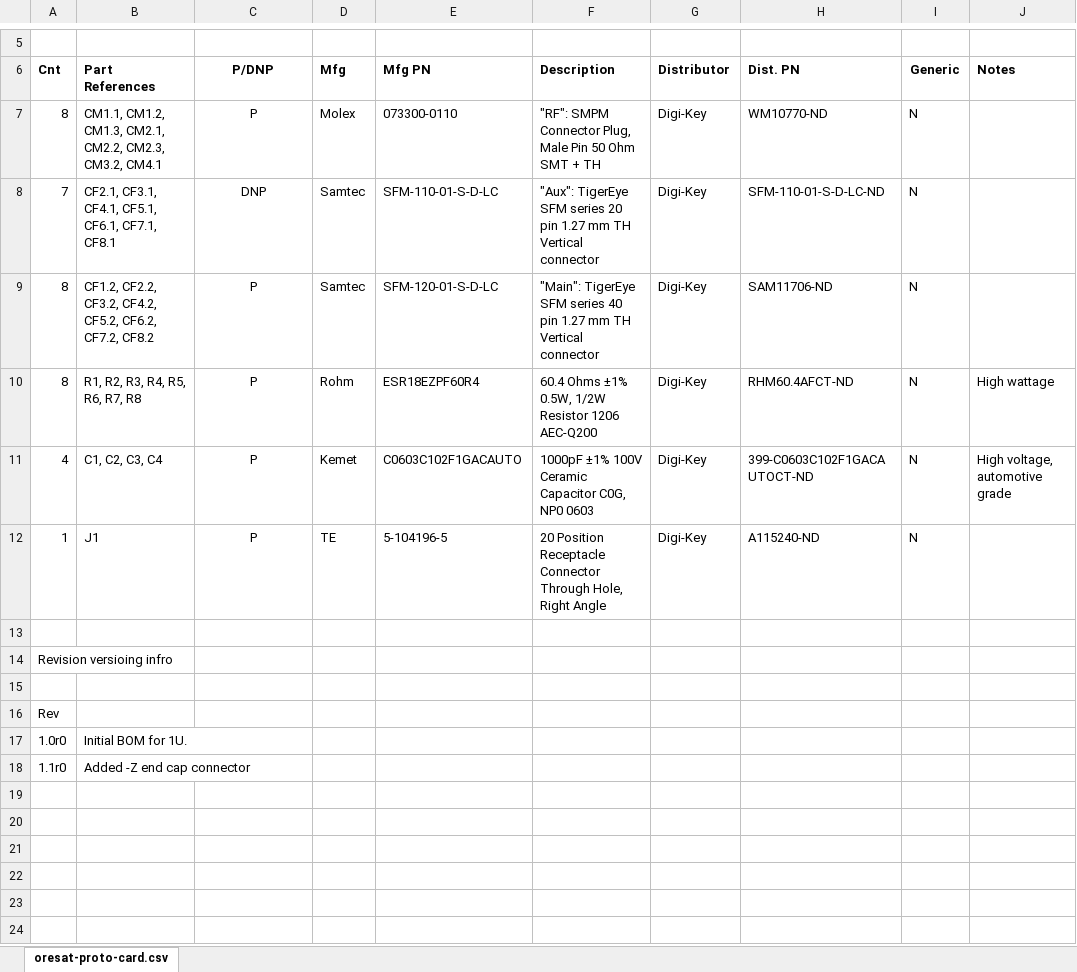
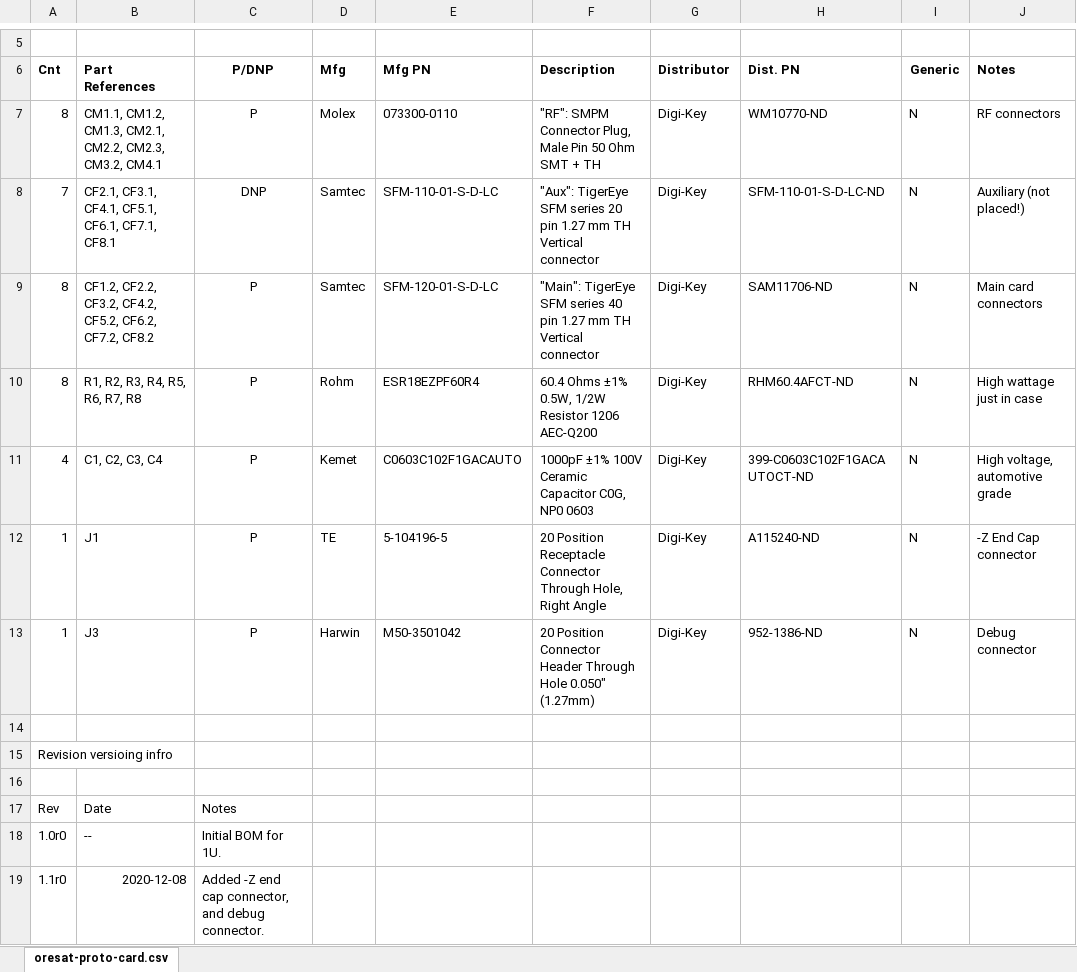
Before and after one commit to oresat/oresat-backplane, an Excel workbook: oresat-backplane-1u-bom.xlsx, sheet oresat-proto-card.csv, drawn as a sheet; only a part is shown, gaps mark what is left out; values as stored, in another font and other column widths than the file's, no borders; addresses are those after the commit; the diff names each change by its address in the sheet, - before the commit and + after, or states it on an @@ line.

Commit message:
Added debug connector to 1U BOM.

```diff
--- a/oresat-backplane-1u-bom.xlsx (sheet oresat-proto-card.csv)
+++ b/oresat-backplane-1u-bom.xlsx (sheet oresat-proto-card.csv)
-J7 (Notes): (empty)
+J7 (Notes): RF connectors
-J8 (Notes): (empty)
+J8 (Notes): Auxiliary (not placed!)
-J9 (Notes): (empty)
+J9 (Notes): Main card connectors
-J10 (Notes): High wattage
+J10 (Notes): High wattage just in case
-J12 (Notes): (empty)
+J12 (Notes): -Z End Cap connector
+row 13: 1 | J3 | P | Harwin | M50-3501042 | 20 Position Connector Header Through Hole 0.050" (1.27mm) | Digi-Key | 952-1386-ND | N | Debug connector
-B17 (Part References): (empty)
+B17 (Part References): Date
-C17 (P/DNP): (empty)
+C17 (P/DNP): Notes
-B18 (Part References): Initial BOM for 1U.
+B18 (Part References): --
-C18 (P/DNP): (empty)
+C18 (P/DNP): Initial BOM for 1U.
-B19 (Part References): Added -Z end cap connector
+B19 (Part References): 2020-12-08
-C19 (P/DNP): (empty)
+C19 (P/DNP): Added -Z end cap connector, and debug connector.
```
